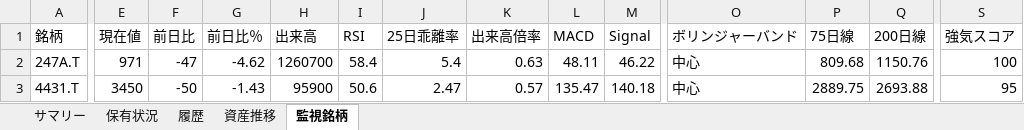
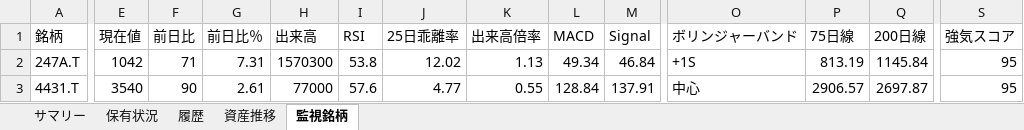
Before and after one commit to wac1223/stock_tool, an Excel workbook: dashboard.xlsx, sheet 監視銘柄, drawn as a sheet; only a part is shown, gaps mark what is left out; values as stored, in another font and other column widths than the file's, no borders; the diff covers the shown part only; the diff names each change by its address in the sheet, - before the commit and + after, or states it on an @@ line.

```diff
--- a/dashboard.xlsx (sheet 監視銘柄)
+++ b/dashboard.xlsx (sheet 監視銘柄)
-E2 (現在値): 971
+E2 (現在値): 1042
-F2 (前日比): -47
+F2 (前日比): 71
-G2 (前日比％): -4.62
+G2 (前日比％): 7.31
-H2 (出来高): 1260700
+H2 (出来高): 1570300
-I2 (RSI): 58.4
+I2 (RSI): 53.8
-J2 (25日乖離率): 5.4
+J2 (25日乖離率): 12.02
-K2 (出来高倍率): 0.63
+K2 (出来高倍率): 1.13
-L2 (MACD): 48.11
+L2 (MACD): 49.34
-M2 (Signal): 46.22
+M2 (Signal): 46.84
-O2 (ボリンジャーバンド): 中心
+O2 (ボリンジャーバンド): +1S
-P2 (75日線): 809.68
+P2 (75日線): 813.19
-Q2 (200日線): 1150.76
+Q2 (200日線): 1145.84
-S2 (強気スコア): 100
+S2 (強気スコア): 95
-E3 (現在値): 3450
+E3 (現在値): 3540
-F3 (前日比): -50
+F3 (前日比): 90
-G3 (前日比％): -1.43
+G3 (前日比％): 2.61
-H3 (出来高): 95900
+H3 (出来高): 77000
-I3 (RSI): 50.6
+I3 (RSI): 57.6
-J3 (25日乖離率): 2.47
+J3 (25日乖離率): 4.77
-K3 (出来高倍率): 0.57
+K3 (出来高倍率): 0.55
-L3 (MACD): 135.47
+L3 (MACD): 128.84
-M3 (Signal): 140.18
+M3 (Signal): 137.91
-P3 (75日線): 2889.75
+P3 (75日線): 2906.57
-Q3 (200日線): 2693.88
+Q3 (200日線): 2697.87
```
Also changed, not shown: 317 edited cells elsewhere in this sheet, sheet 履歴, sheet 保有状況, sheet 資産推移, sheet サマリー, portfolio.xlsx, price_history.xlsx, 4 other files.
